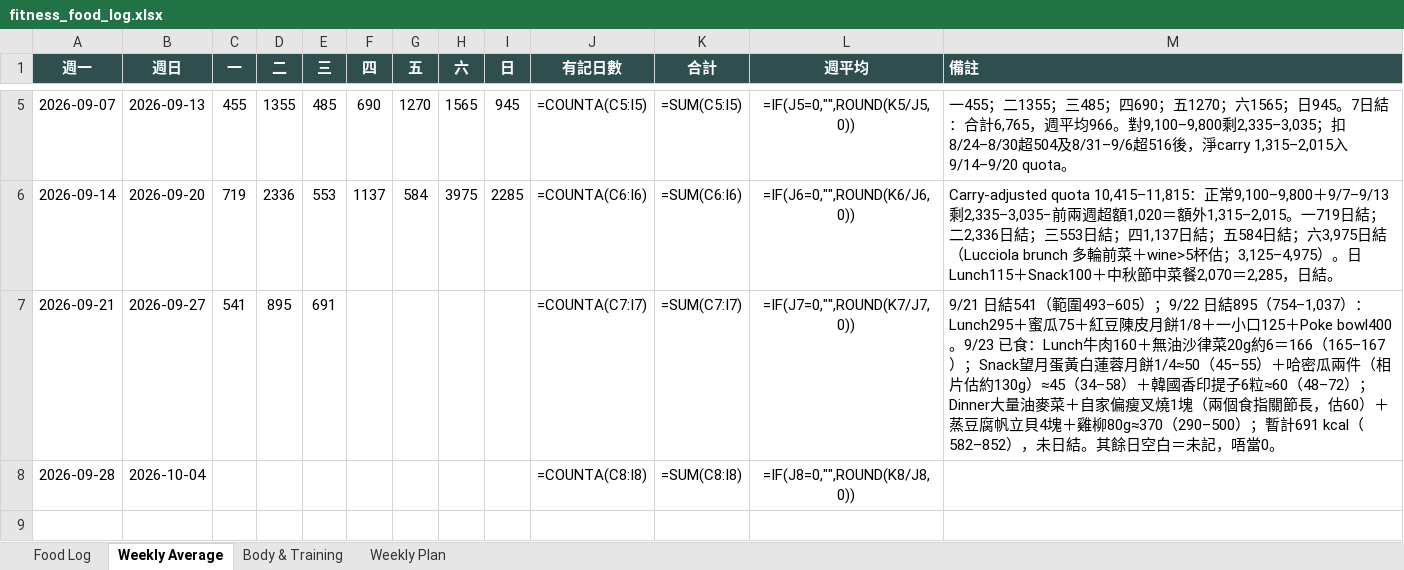
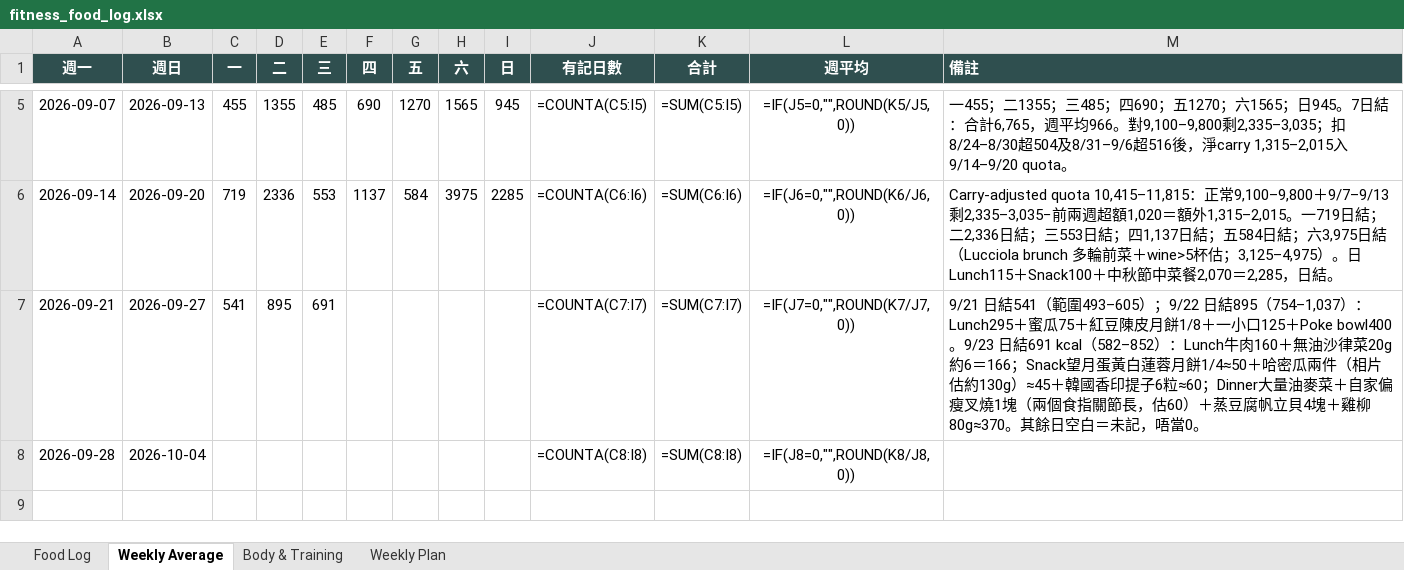
Before and after one commit to buzz-knittinpix/melodycheng622-cmyk.github.io, an Excel workbook: data/fitness_food_log.xlsx, sheet Weekly Average, drawn as a sheet; only a part is shown, gaps mark what is left out; values as stored, in another font and other column widths than the file's, no borders; formulas without a stored value are shown as written; the diff names each change by its address in the sheet, - before the commit and + after, or states it on an @@ line.

```diff
--- a/data/fitness_food_log.xlsx (sheet Weekly Average)
+++ b/data/fitness_food_log.xlsx (sheet Weekly Average)
-M7 (備註): …Poke bowl400。9/23 已食：Lunch牛肉160＋無油沙律菜20g約6＝166（165–167）；Snack望月蛋黃白蓮蓉月餅1/4≈50（45–55）＋哈密瓜兩件（相片估約130g）≈45（34–58）＋韓國香印提子6粒≈60（48–72）；Dinner大量油麥菜＋自家偏瘦叉燒1塊（兩個食指關節長，估60）＋蒸豆腐帆立貝4塊＋雞柳80g≈370（290–500）；暫計691 kcal（582–852），未日結。其餘日…
+M7 (備註): …Poke bowl400。9/23 日結691 kcal（582–852）：Lunch牛肉160＋無油沙律菜20g約6＝166；Snack望月蛋黃白蓮蓉月餅1/4≈50＋哈密瓜兩件（相片估約130g）≈45＋韓國香印提子6粒≈60；Dinner大量油麥菜＋自家偏瘦叉燒1塊（兩個食指關節長，估60）＋蒸豆腐帆立貝4塊＋雞柳80g≈370。其餘日…
```
Also changed, not shown: sheet Food Log, 1 other file.
